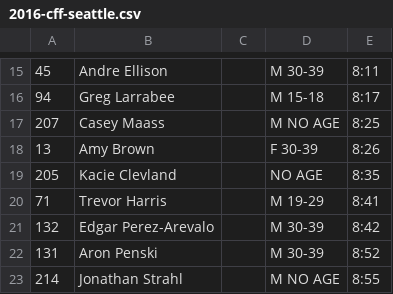
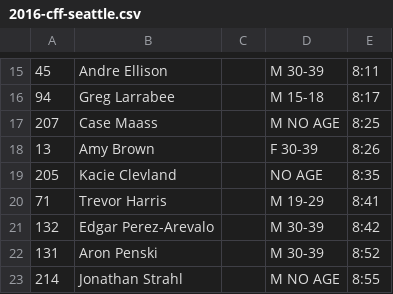
Before and after one commit to joduncan/RaceScoring, a CSV file: data/2016-cff-seattle.csv, drawn as a sheet; only a part is shown, gaps mark what is left out.

```diff
--- a/data/2016-cff-seattle.csv
+++ b/data/2016-cff-seattle.csv
@@ -16,3 +16,3 @@
 94,Greg Larrabee,,M 15-18,8:17
-207,Casey Maass,,M NO AGE,8:25
+207,Case Maass,,M NO AGE,8:25
 13,Amy Brown,,F 30-39,8:26
```
Also changed, not shown: data/2015-wamu-sattle.csv.
